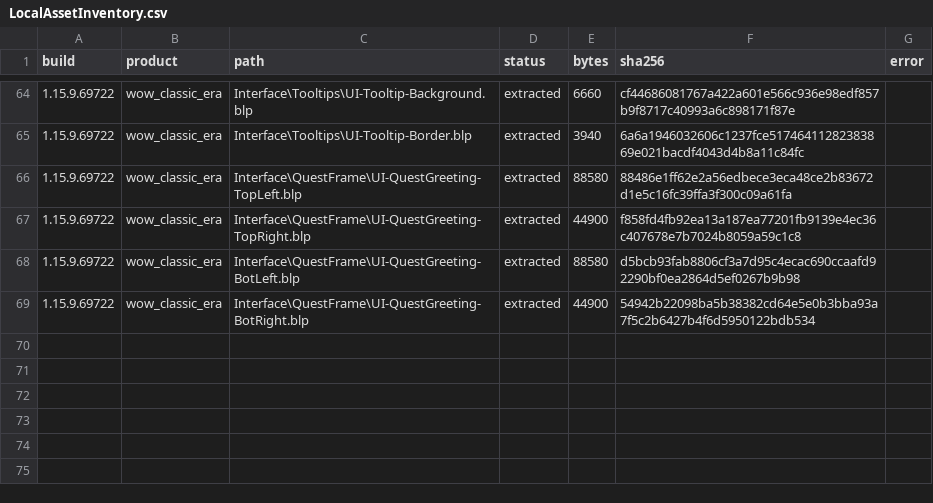
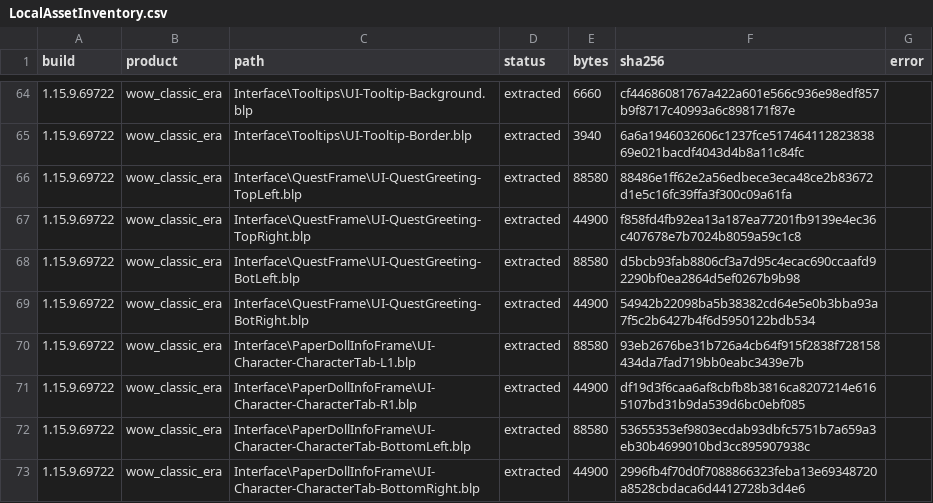
Before and after one commit to coffeelover1010/classic-like-wow-forever, a CSV file: Research/LocalAssetInventory.csv, drawn as a sheet; only a part is shown, gaps mark what is left out.

Commit message:
Add scoped character equipment skin for 0.8.0-alpha

```diff
--- a/Research/LocalAssetInventory.csv
+++ b/Research/LocalAssetInventory.csv
@@ -69 +69,5 @@ build,product,path,status,bytes,sha256,error
 1.15.9.69722,wow_classic_era,Interface\QuestFrame\UI-QuestGreeting-BotRight.blp,extracted,44900,54942b22098ba5b38382cd64e5e0b3bba93a7f5c2b6427b4f6d5950122bdb534,
+1.15.9.69722,wow_classic_era,Interface\PaperDollInfoFrame\UI-Character-CharacterTab-L1.blp,extracted,88580,93eb2676be31b726a4cb64f915f2838f728158434da7fad719bb0eabc3439e7b,
+1.15.9.69722,wow_classic_era,Interface\PaperDollInfoFrame\UI-Character-CharacterTab-R1.blp,extracted,44900,df19d3f6caa6af8cbfb8b3816ca8207214e6165107bd31b9da539d6bc0ebf085,
+1.15.9.69722,wow_classic_era,Interface\PaperDollInfoFrame\UI-Character-CharacterTab-BottomLeft.blp,extracted,88580,53655353ef9803ecdab93dbfc5751b7a659a3eb30b4699010bd3cc895907938c,
+1.15.9.69722,wow_classic_era,Interface\PaperDollInfoFrame\UI-Character-CharacterTab-BottomRight.blp,extracted,44900,2996fb4f70d0f7088866323feba13e69348720a8528cbdaca6d4412728b3d4e6,
```
Also changed, not shown: 22 other files.
